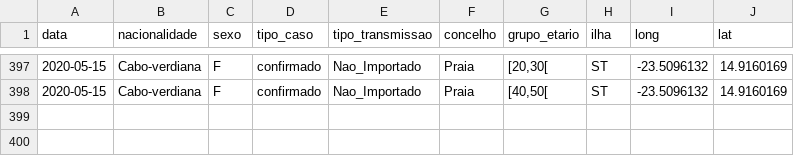
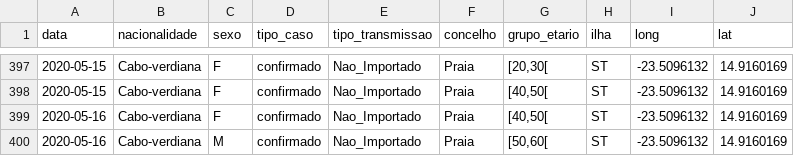
Before and after one commit to marovski/covid19cvdata, a CSV file: data-raw/csv/covid19cv.csv, drawn as a sheet; only a part is shown, gaps mark what is left out.

Commit message:
Update cv data

```diff
--- a/data-raw/csv/covid19cv.csv
+++ b/data-raw/csv/covid19cv.csv
@@ -398 +398,3 @@
 2020-05-15,"Cabo-verdiana","F","confirmado","Nao_Importado","Praia","[40,50[","ST",-23.5096132,14.9160169
+2020-05-16,"Cabo-verdiana","F","confirmado","Nao_Importado","Praia","[40,50[","ST",-23.5096132,14.9160169
+2020-05-16,"Cabo-verdiana","M","confirmado","Nao_Importado","Praia","[50,60[","ST",-23.5096132,14.9160169
```
Also changed, not shown: 4 other files.
